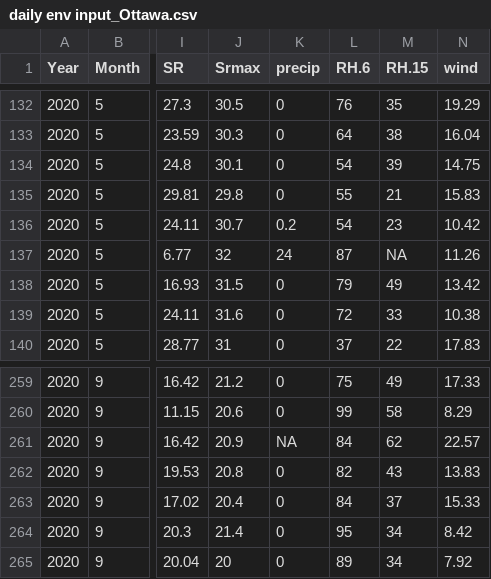
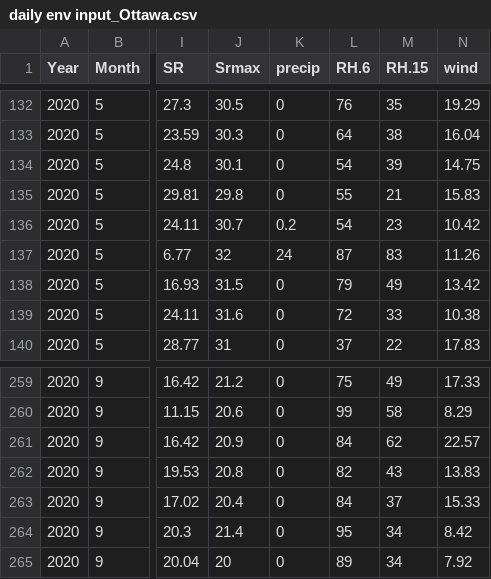
Before and after one commit to Chih-yuHung/STM-and-1D-model, a CSV file: input/daily env input_Ottawa.csv, drawn as a sheet; only a part is shown, gaps mark what is left out; the diff names each change by its address in the sheet, - before the commit and + after, or states it on an @@ line.

```diff
--- a/input/daily env input_Ottawa.csv
+++ b/input/daily env input_Ottawa.csv
-M137 (RH.15): NA
+M137 (RH.15): 83
-K261 (precip): NA
+K261 (precip): 0
```
Also changed, not shown: output/Ottawa.daily.csv.
